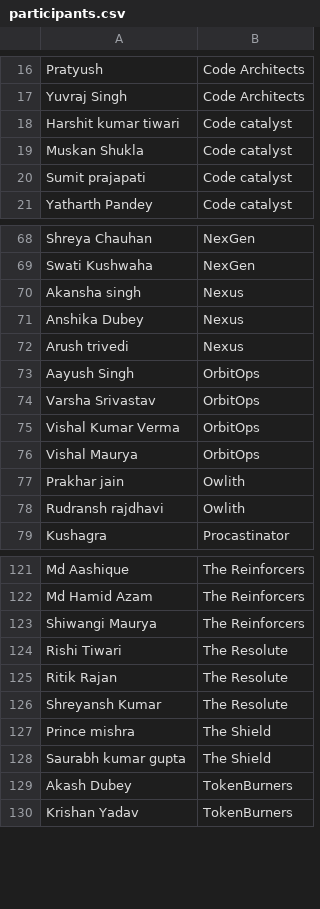
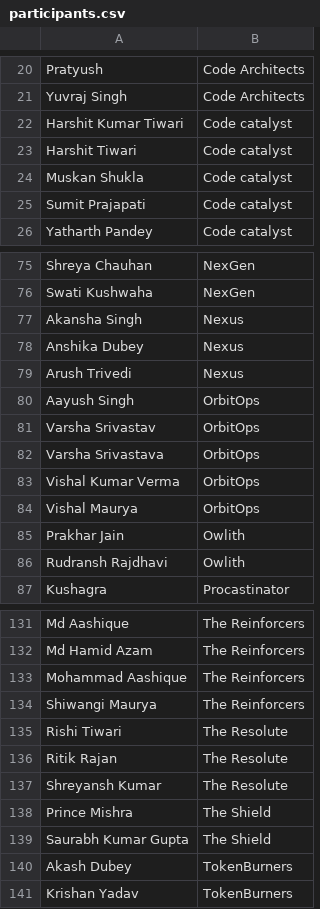
Before and after one commit to kushagra486/data-detective-Reimagine, a CSV file: hacktoberfest/participants.csv, drawn as a sheet; only a part is shown, gaps mark what is left out; the diff covers the shown part only.

```diff
--- a/hacktoberfest/participants.csv
+++ b/hacktoberfest/participants.csv
@@ -17,5 +21,6 @@ Pratyush,Code Architects
 Yuvraj Singh,Code Architects
-Harshit kumar tiwari,Code catalyst
+Harshit Kumar Tiwari,Code catalyst
+Harshit Tiwari,Code catalyst
 Muskan Shukla,Code catalyst
-Sumit prajapati,Code catalyst
+Sumit Prajapati,Code catalyst
 Yatharth Pandey,Code catalyst
@@ -69,11 +76,12 @@ Shreya Chauhan,NexGen
 Swati Kushwaha,NexGen
-Akansha singh,Nexus
+Akansha Singh,Nexus
 Anshika Dubey,Nexus
-Arush trivedi,Nexus
+Arush Trivedi,Nexus
 Aayush Singh,OrbitOps
 Varsha Srivastav,OrbitOps
+Varsha Srivastava,OrbitOps
 Vishal Kumar Verma,OrbitOps
 Vishal Maurya,OrbitOps
-Prakhar jain,Owlith
-Rudransh rajdhavi,Owlith
+Prakhar Jain,Owlith
+Rudransh Rajdhavi,Owlith
 Kushagra,Procastinator
@@ -122,2 +132,3 @@ Md Aashique,The Reinforcers
 Md Hamid Azam,The Reinforcers
+Mohammad Aashique,The Reinforcers
 Shiwangi Maurya,The Reinforcers
@@ -126,4 +137,4 @@ Ritik Rajan,The Resolute
 Shreyansh Kumar,The Resolute
-Prince mishra,The Shield
-Saurabh kumar gupta,The Shield
+Prince Mishra,The Shield
+Saurabh Kumar Gupta,The Shield
 Akash Dubey,TokenBurners
```
Also changed, not shown: 9 added rows and 18 edited cells elsewhere in this file.
